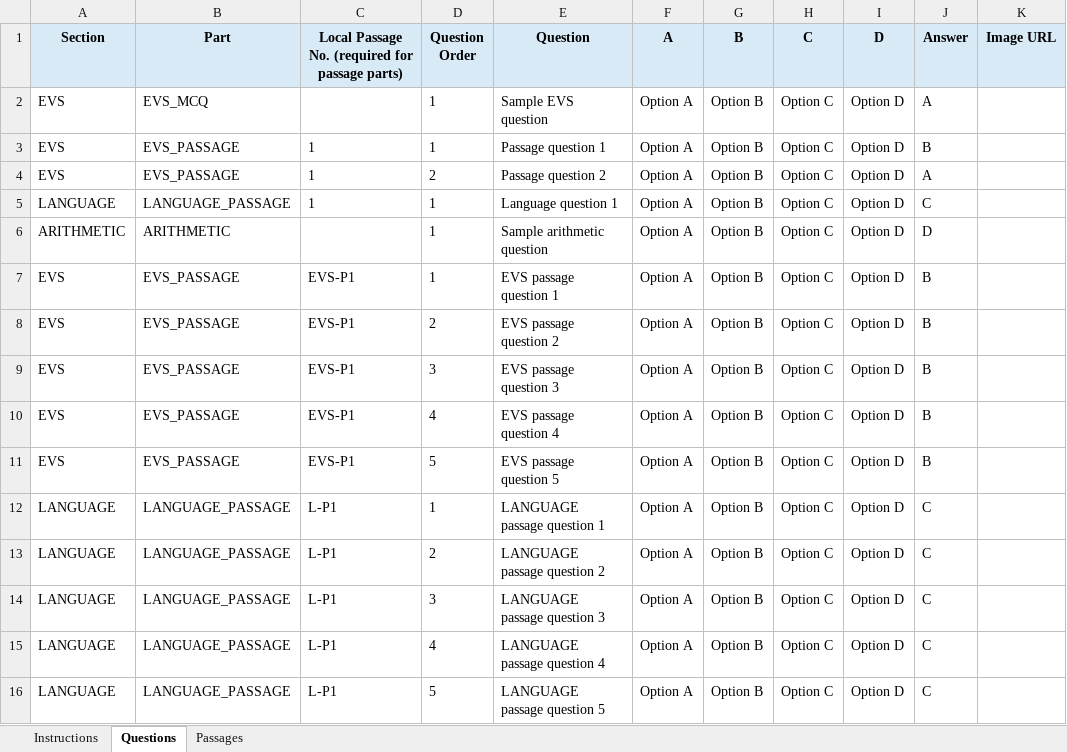
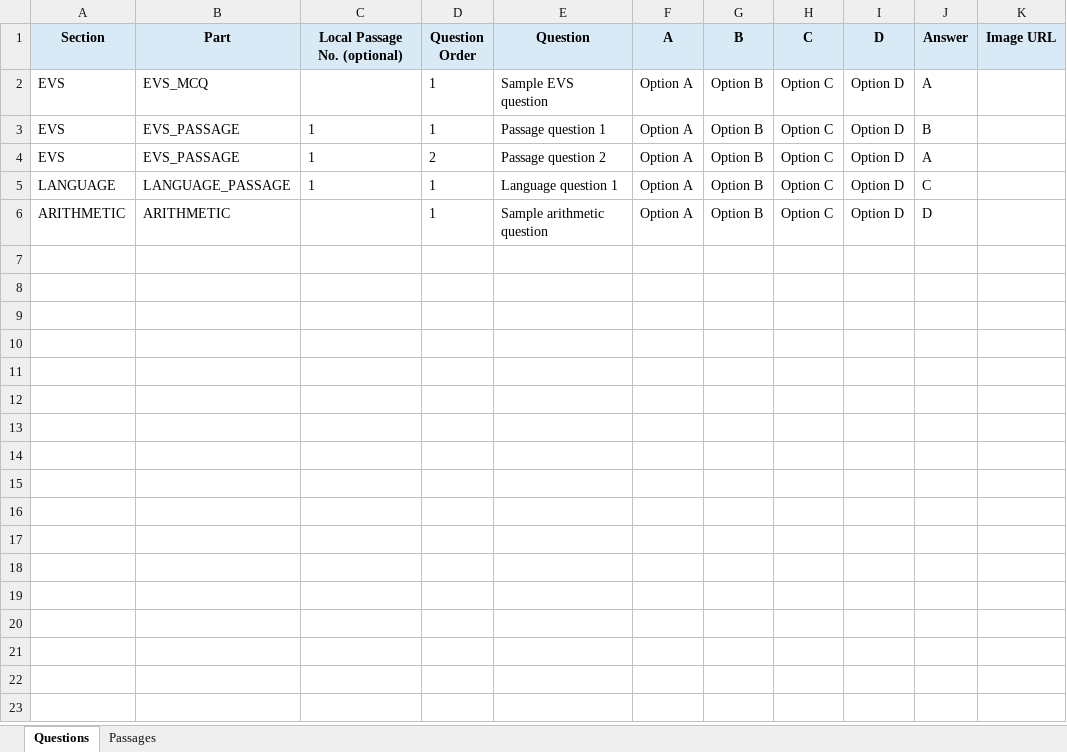
Before and after one commit to swarup-digitech/SwarupSir-Knowledge-Hub, an Excel workbook: mock_question_bank_template.xlsx, sheet Questions, drawn as a sheet; values as stored, in another font and other column widths than the file's, no borders; the diff names each change by its address in the sheet, - before the commit and + after, or states it on an @@ line.

```diff
--- a/mock_question_bank_template.xlsx (sheet Questions)
+++ b/mock_question_bank_template.xlsx (sheet Questions)
-sheet tab: Instructions
-C1: Local Passage No. (required for passage parts)
+C1: Local Passage No. (optional)
-row 7: EVS | EVS_PASSAGE | EVS-P1 | 1 | EVS passage question 1 | Option A | Option B | Option C | Option D | B
-row 8: EVS | EVS_PASSAGE | EVS-P1 | 2 | EVS passage question 2 | Option A | Option B | Option C | Option D | B
-row 9: EVS | EVS_PASSAGE | EVS-P1 | 3 | EVS passage question 3 | Option A | Option B | Option C | Option D | B
-row 10: EVS | EVS_PASSAGE | EVS-P1 | 4 | EVS passage question 4 | Option A | Option B | Option C | Option D | B
-row 11: EVS | EVS_PASSAGE | EVS-P1 | 5 | EVS passage question 5 | Option A | Option B | Option C | Option D | B
-row 12: LANGUAGE | LANGUAGE_PASSAGE | L-P1 | 1 | LANGUAGE passage question 1 | Option A | Option B | Option C | Option D | C
-row 13: LANGUAGE | LANGUAGE_PASSAGE | L-P1 | 2 | LANGUAGE passage question 2 | Option A | Option B | Option C | Option D | C
-row 14: LANGUAGE | LANGUAGE_PASSAGE | L-P1 | 3 | LANGUAGE passage question 3 | Option A | Option B | Option C | Option D | C
-row 15: LANGUAGE | LANGUAGE_PASSAGE | L-P1 | 4 | LANGUAGE passage question 4 | Option A | Option B | Option C | Option D | C
-row 16: LANGUAGE | LANGUAGE_PASSAGE | L-P1 | 5 | LANGUAGE passage question 5 | Option A | Option B | Option C | Option D | C
```
Also changed, not shown: mock_question_bank_template_auto_ids.xlsx, mock_question_bank_template_v2.xlsx, 4 other files.
